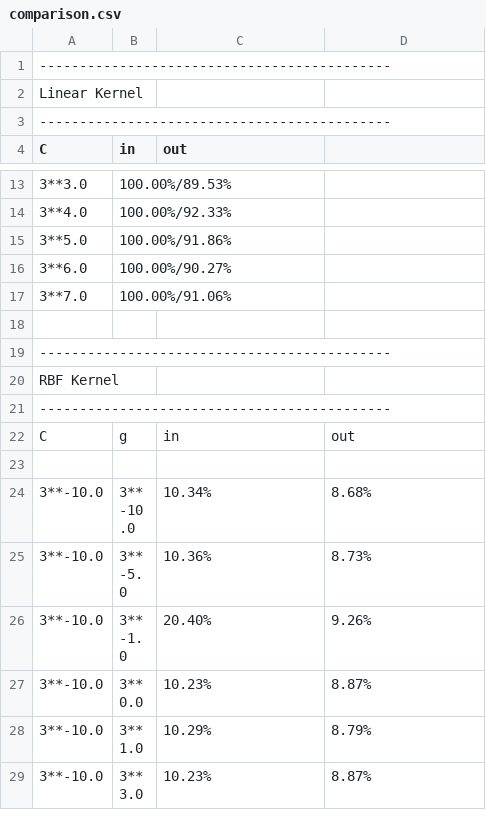
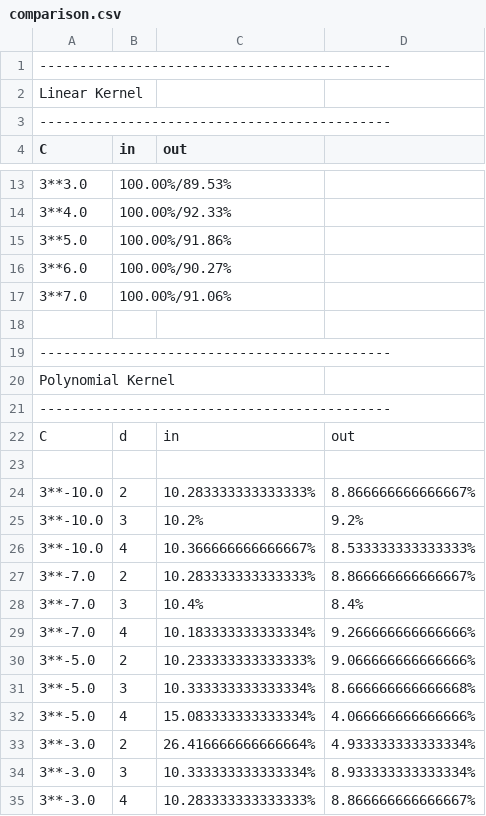
Before and after one commit to skodborg/machine-learning, a CSV file: handin2/comparison.csv, drawn as a sheet; only a part is shown, gaps mark what is left out; the shorter side is filled out with more unchanged rows; the diff covers the shown part only; the diff names each change by its address in the sheet, - before the commit and + after, or states it on an @@ line.

Commit message:
updated comparison.txt and .csv to include results for polynomial kernel in svm

```diff
--- a/handin2/comparison.csv
+++ b/handin2/comparison.csv
+row 20: Polynomial Kernel
+row 21: --------------------------------------------
+row 22: C | d | in | out
+row 23: (empty)
+row 24: 3**-10.0 | 2 | 10.283333333333333% | 8.866666666666667%
+row 25: 3**-10.0 | 3 | 10.2% | 9.2%
+row 26: 3**-10.0 | 4 | 10.366666666666667% | 8.533333333333333%
+row 27: 3**-7.0 | 2 | 10.283333333333333% | 8.866666666666667%
+row 28: 3**-7.0 | 3 | 10.4% | 8.4%
+row 29: 3**-7.0 | 4 | 10.183333333333334% | 9.266666666666666%
+row 30: 3**-5.0 | 2 | 10.233333333333333% | 9.066666666666666%
+row 31: 3**-5.0 | 3 | 10.333333333333334% | 8.666666666666668%
+row 32: 3**-5.0 | 4 | 15.083333333333334% | 4.066666666666666%
+row 33: 3**-3.0 | 2 | 26.416666666666664% | 4.933333333333334%
+row 34: 3**-3.0 | 3 | 10.333333333333334% | 8.933333333333334%
+row 35: 3**-3.0 | 4 | 10.283333333333333% | 8.866666666666667%
```
Also changed, not shown: 30 added rows elsewhere in this file, 1 other file.
